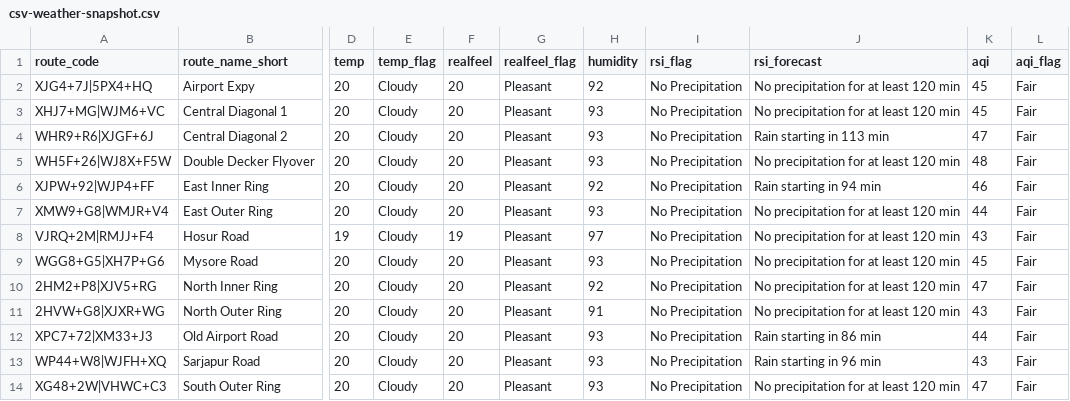
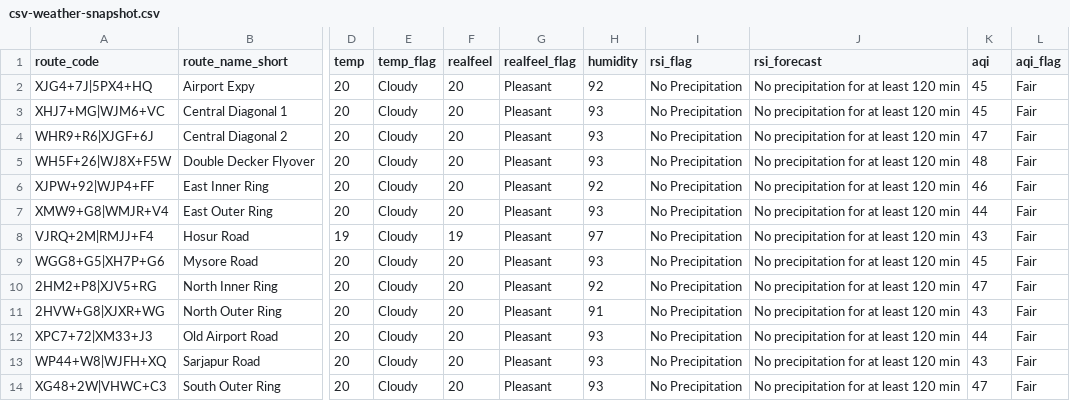
Before and after one commit to thecont1/traffic-monitor-lizard, a CSV file: data/csv-weather-snapshot.csv, drawn as a sheet; only a part is shown, gaps mark what is left out; the diff names each change by its address in the sheet, - before the commit and + after, or states it on an @@ line.

```diff
--- a/data/csv-weather-snapshot.csv
+++ b/data/csv-weather-snapshot.csv
-J4 (rsi_forecast): Rain starting in 113 min
+J4 (rsi_forecast): No precipitation for at least 120 min
-J6 (rsi_forecast): Rain starting in 94 min
+J6 (rsi_forecast): No precipitation for at least 120 min
-J12 (rsi_forecast): Rain starting in 86 min
+J12 (rsi_forecast): No precipitation for at least 120 min
-J13 (rsi_forecast): Rain starting in 96 min
+J13 (rsi_forecast): No precipitation for at least 120 min
```
Also changed, not shown: 2 other files.
